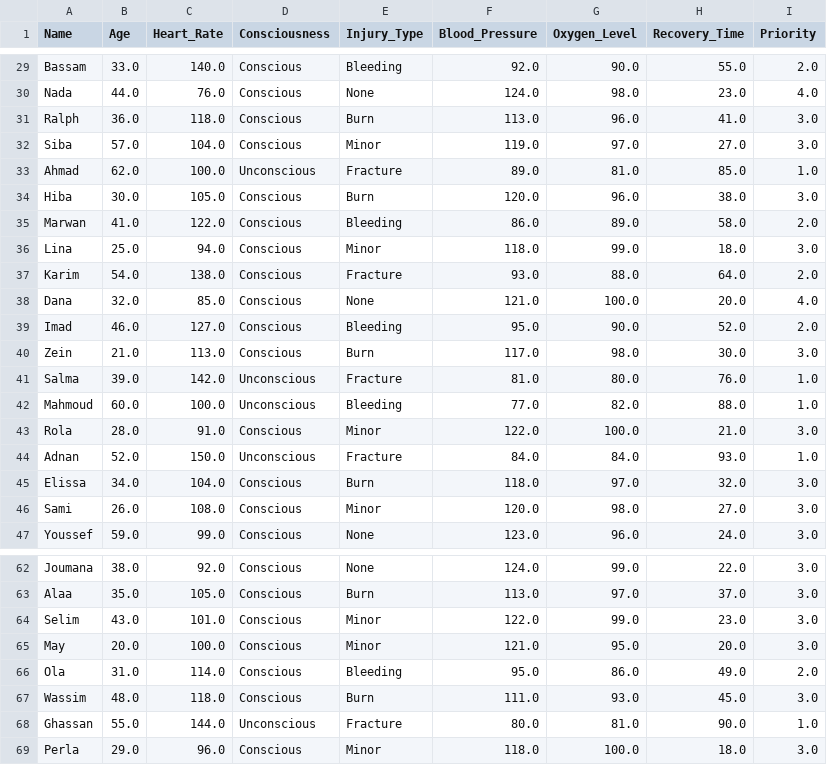
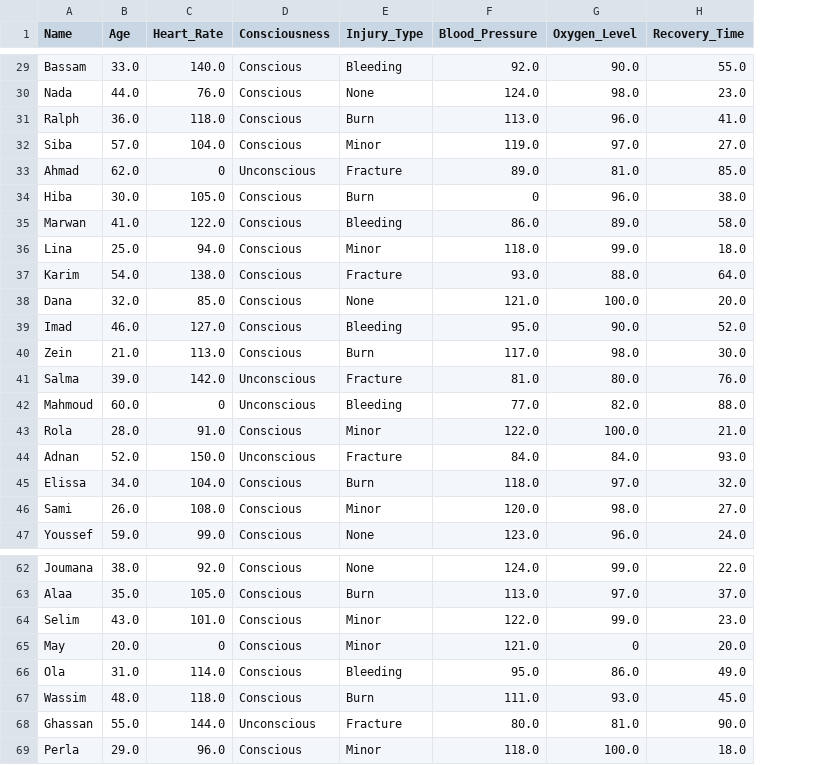
Before and after one commit to alisrourUA/Triage-Management-System, a CSV file: dataset/patients.csv, drawn as a sheet; only a part is shown, gaps mark what is left out; removed rows and columns are numbered as before the commit, all else as after; the diff covers the shown part only; the diff names each change by its address in the sheet, - before the commit and + after, or states it on an @@ line.

```diff
--- a/dataset/patients.csv
+++ b/dataset/patients.csv
-column I (Priority), rows 29-47: 2.0 | 4.0 | 3.0 | 3.0 | 1.0 | 3.0 | 2.0 | 3.0 | 2.0 | 4.0 | 2.0 | 3.0 | 1.0 | 1.0 | 3.0 | 1.0 | 3.0 | 3.0 | 3.0; rows 62-69: 3.0 | 3.0 | 3.0 | 3.0 | 2.0 | 3.0 | 1.0 | 3.0
-C33 (Heart_Rate): 100.0
+C33 (Heart_Rate): 0
-F34 (Blood_Pressure): 120.0
+F34 (Blood_Pressure): 0
-C42 (Heart_Rate): 100.0
+C42 (Heart_Rate): 0
-C65 (Heart_Rate): 100.0
+C65 (Heart_Rate): 0
-G65 (Oxygen_Level): 95.0
+G65 (Oxygen_Level): 0
```
Also changed, not shown: 2 added rows, 12 removed rows and 7 edited cells elsewhere in this file, 3 other files.
